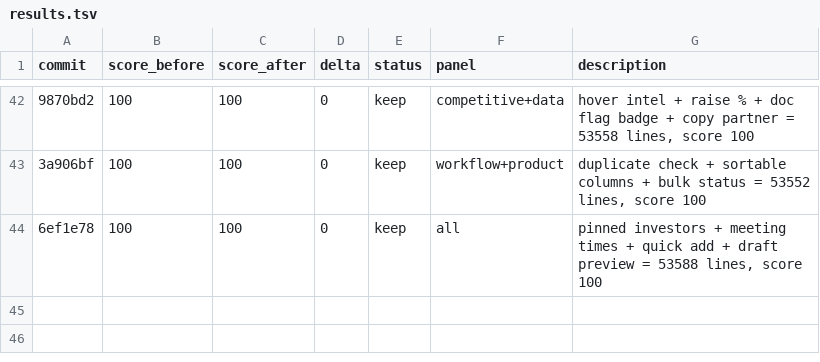
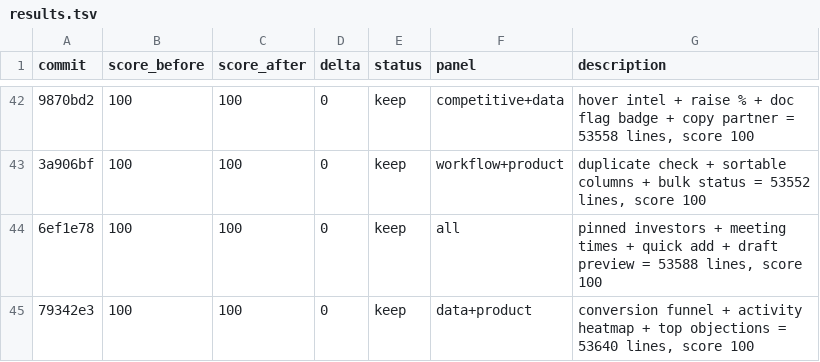
Before and after one commit to philippenyssen/raise-app, a TSV file: results.tsv, drawn as a sheet; only a part is shown, gaps mark what is left out; the diff names each change by its address in the sheet, - before the commit and + after, or states it on an @@ line.

```diff
--- a/results.tsv
+++ b/results.tsv
+row 45: 79342e3 | 100 | 100 | 0 | keep | data+product | conversion funnel + activity heatmap + top objections = 53640 lines, score 100
```
Also changed, not shown: 2 other files.
